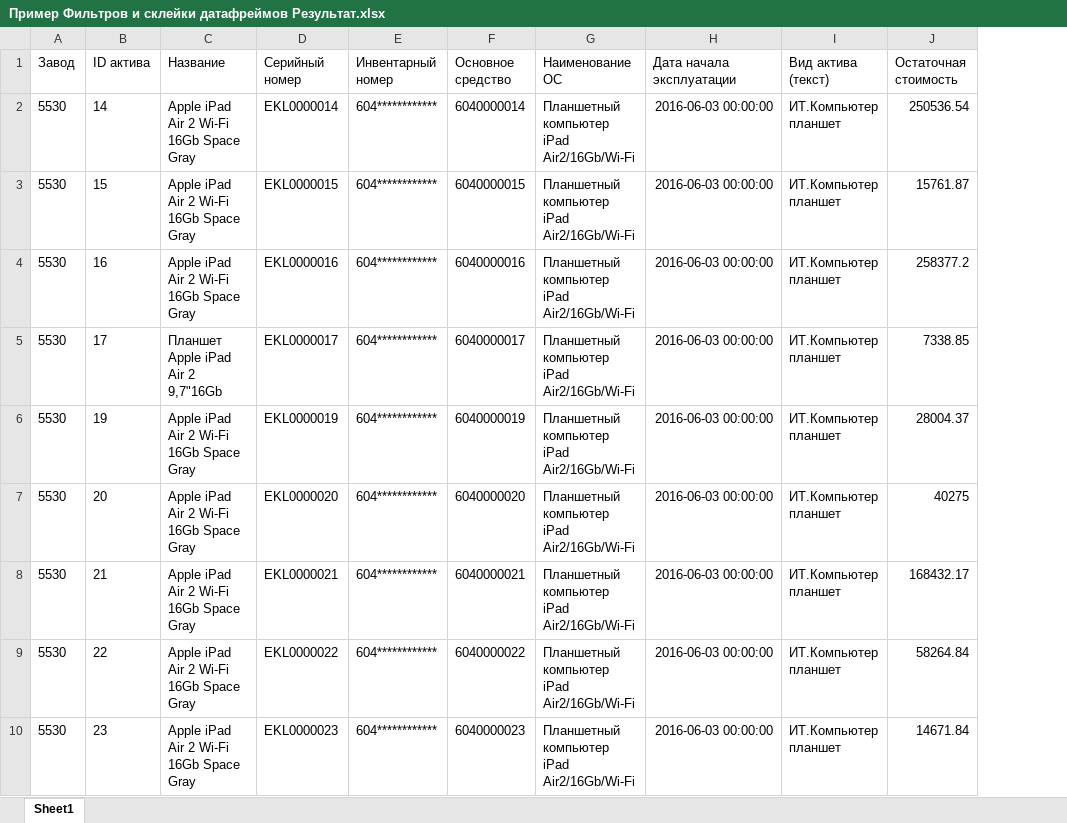
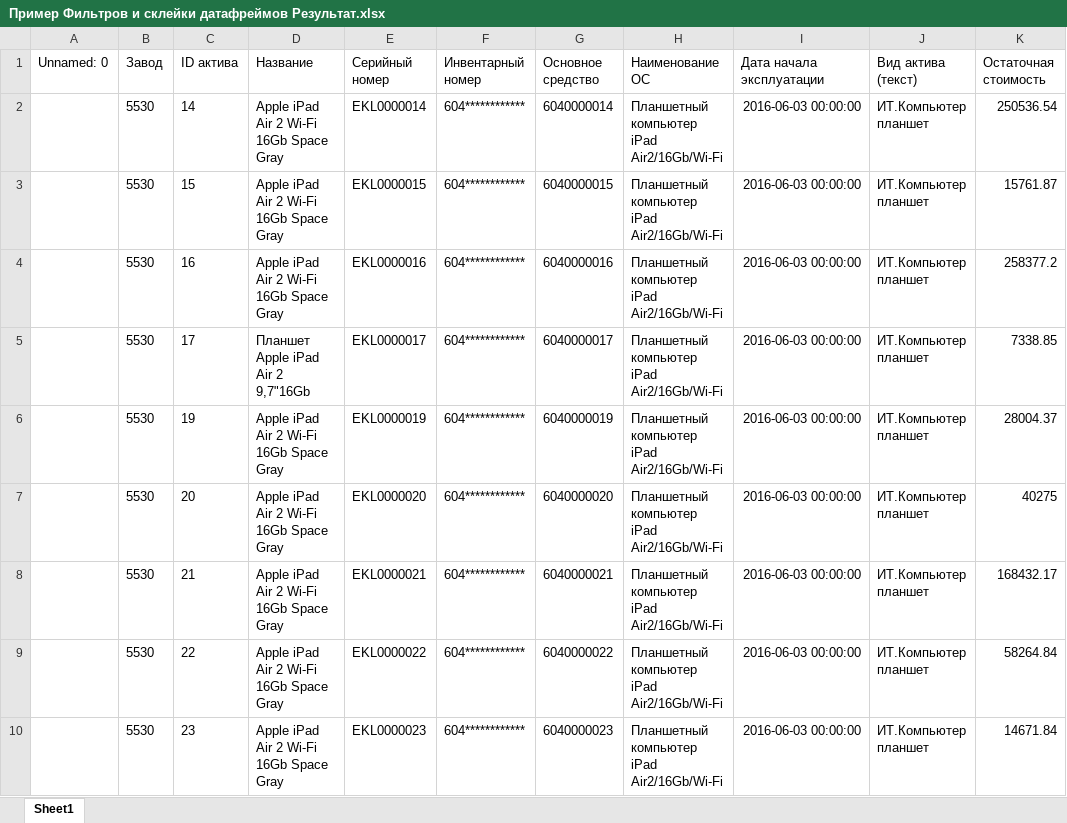
Before and after one commit to KovtunDV/ExcelForge2, an Excel workbook: pipelines/Demo_data/Output_data/Пример Фильтров и склейки датафреймов Результат.xlsx, sheet Sheet1, drawn as a sheet; only a part is shown; values as stored, in another font and other column widths than the file's, no borders; the diff names each change by its address in the sheet, - before the commit and + after, or states it on an @@ line.

Commit message:
Добавлен скрипт перезписи Excel for Windows

```diff
--- a/pipelines/Demo_data/Output_data/Пример Фильтров и склейки датафреймов Результат.xlsx (sheet Sheet1)
+++ b/pipelines/Demo_data/Output_data/Пример Фильтров и склейки датафреймов Результат.xlsx (sheet Sheet1)
+column A (Unnamed: 0), empty
```
Also changed, not shown: pipelines/Demo_data/Output_data/out_ИТ.Принтер банк.xlsx, pipelines/Demo_data/Output_data/out_ИТ.Прочее.xlsx, 30 other files.
